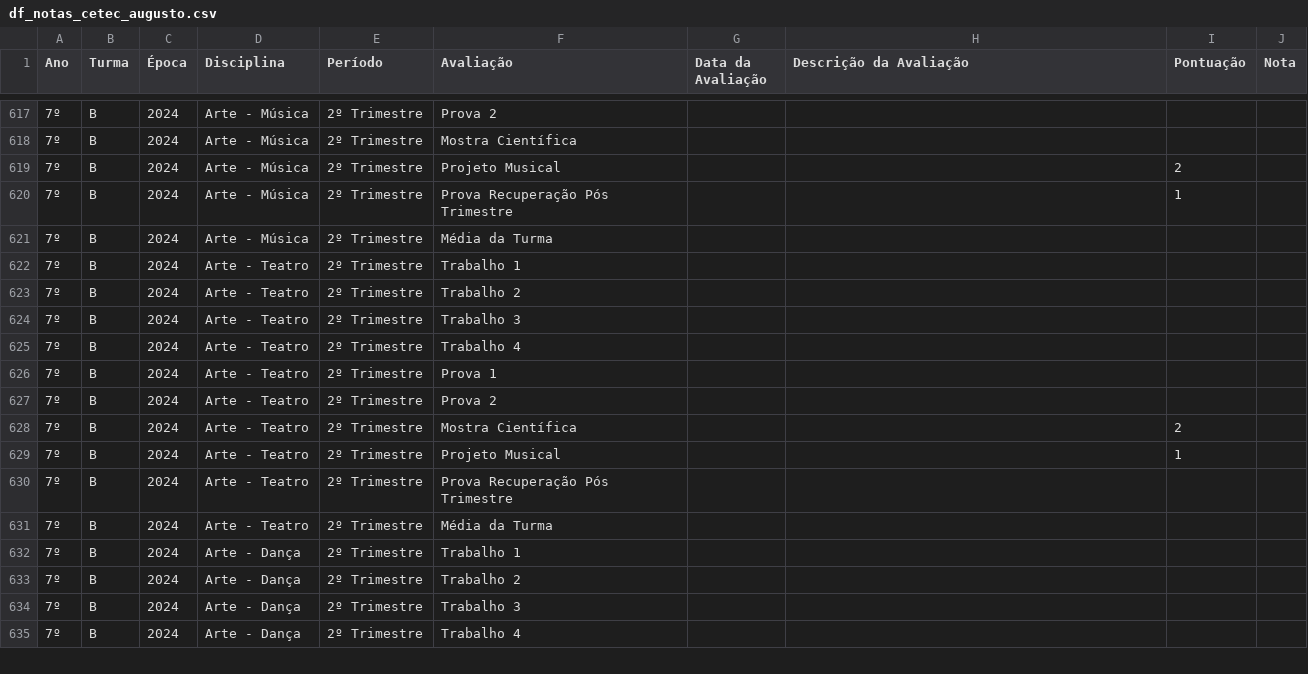
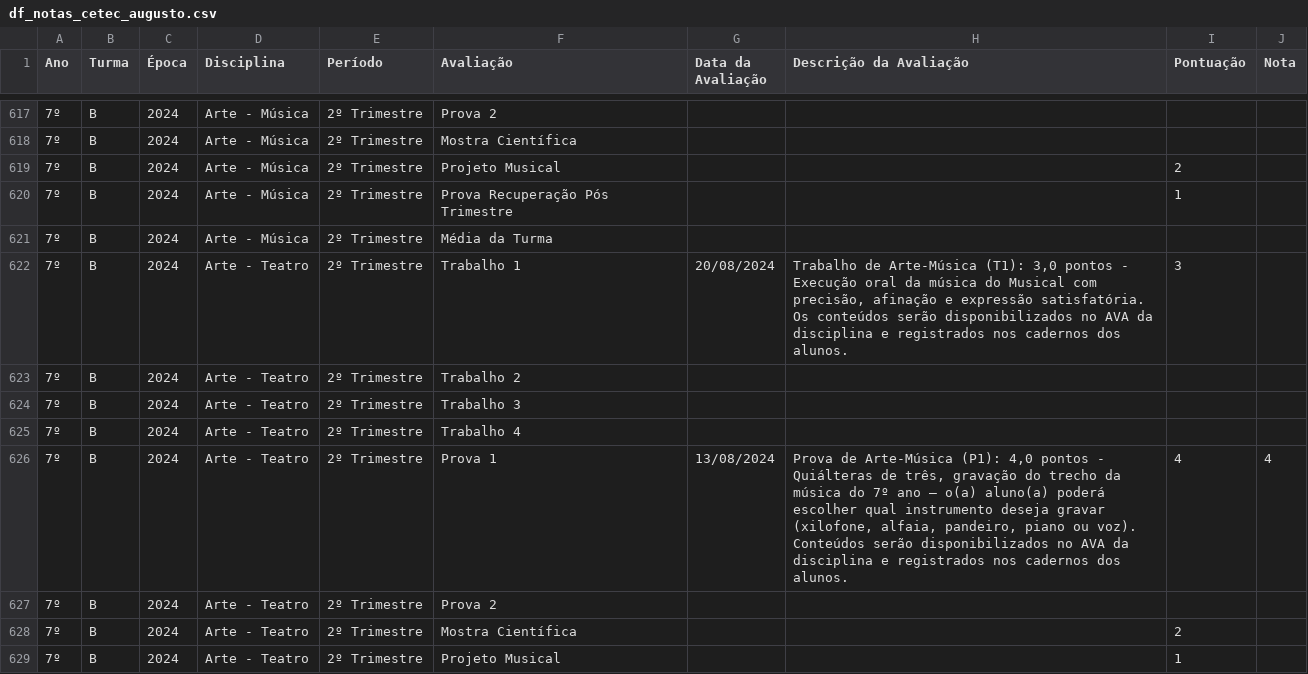
Before and after one commit to mauriciopassos/notas_cetec_augusto, a CSV file: src/df_notas_cetec_augusto.csv, drawn as a sheet; only a part is shown, gaps mark what is left out; the shorter side is filled out with more unchanged rows; the diff names each change by its address in the sheet, - before the commit and + after, or states it on an @@ line.

Commit message:
upload new csv data

```diff
--- a/src/df_notas_cetec_augusto.csv
+++ b/src/df_notas_cetec_augusto.csv
-G622 (Data da Avaliação): (empty)
+G622 (Data da Avaliação): 20/08/2024
-H622 (Descrição da Avaliação): (empty)
+H622 (Descrição da Avaliação): Trabalho de Arte-Música (T1): 3,0 pontos - Execução oral da música do Musical com precisão, afinação e expressão satisfatória. Os conteúdos serão disponibilizados no AVA da disciplina e registrados nos cadernos dos alunos.
-I622 (Pontuação): (empty)
+I622 (Pontuação): 3
-G626 (Data da Avaliação): (empty)
+G626 (Data da Avaliação): 13/08/2024
-H626 (Descrição da Avaliação): (empty)
+H626 (Descrição da Avaliação): Prova de Arte-Música (P1): 4,0 pontos - Quiálteras de três, gravação do trecho da música do 7º ano – o(a) aluno(a) poderá escolher qual instrumento deseja gravar (xilofone, alfaia, pandeiro, piano ou voz). Conteúdos serão disponibilizados no AVA da disciplina e registrados nos cadernos dos alunos.
-I626 (Pontuação): (empty)
+I626 (Pontuação): 4
-J626 (Nota): (empty)
+J626 (Nota): 4
```
